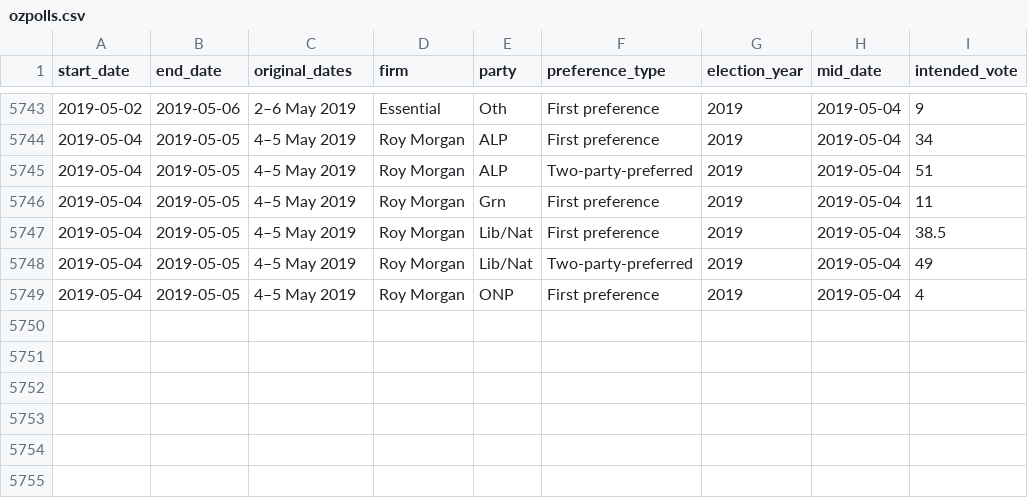
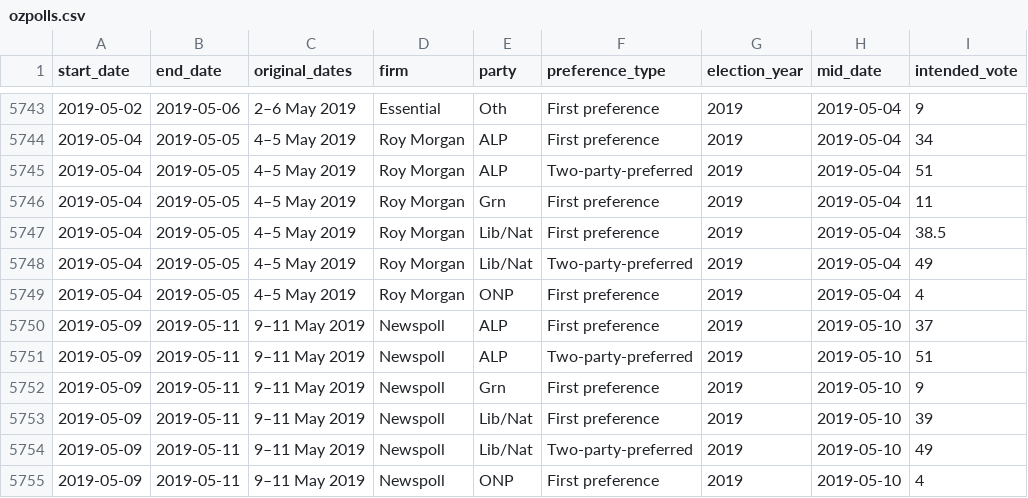
Before and after one commit to ellisp/ozfedelect, a CSV file: comparison-data/ozpolls.csv, drawn as a sheet; only a part is shown, gaps mark what is left out; the diff names each change by its address in the sheet, - before the commit and + after, or states it on an @@ line.

Commit message:
Add another newspoll

```diff
--- a/comparison-data/ozpolls.csv
+++ b/comparison-data/ozpolls.csv
+row 5750: 2019-05-09 | 2019-05-11 | 9–11 May 2019 | Newspoll | ALP | First preference | 2019 | 2019-05-10 | 37
+row 5751: 2019-05-09 | 2019-05-11 | 9–11 May 2019 | Newspoll | ALP | Two-party-preferred | 2019 | 2019-05-10 | 51
+row 5752: 2019-05-09 | 2019-05-11 | 9–11 May 2019 | Newspoll | Grn | First preference | 2019 | 2019-05-10 | 9
+row 5753: 2019-05-09 | 2019-05-11 | 9–11 May 2019 | Newspoll | Lib/Nat | First preference | 2019 | 2019-05-10 | 39
+row 5754: 2019-05-09 | 2019-05-11 | 9–11 May 2019 | Newspoll | Lib/Nat | Two-party-preferred | 2019 | 2019-05-10 | 49
+row 5755: 2019-05-09 | 2019-05-11 | 9–11 May 2019 | Newspoll | ONP | First preference | 2019 | 2019-05-10 | 4
```
Also changed, not shown: 2 other files.
